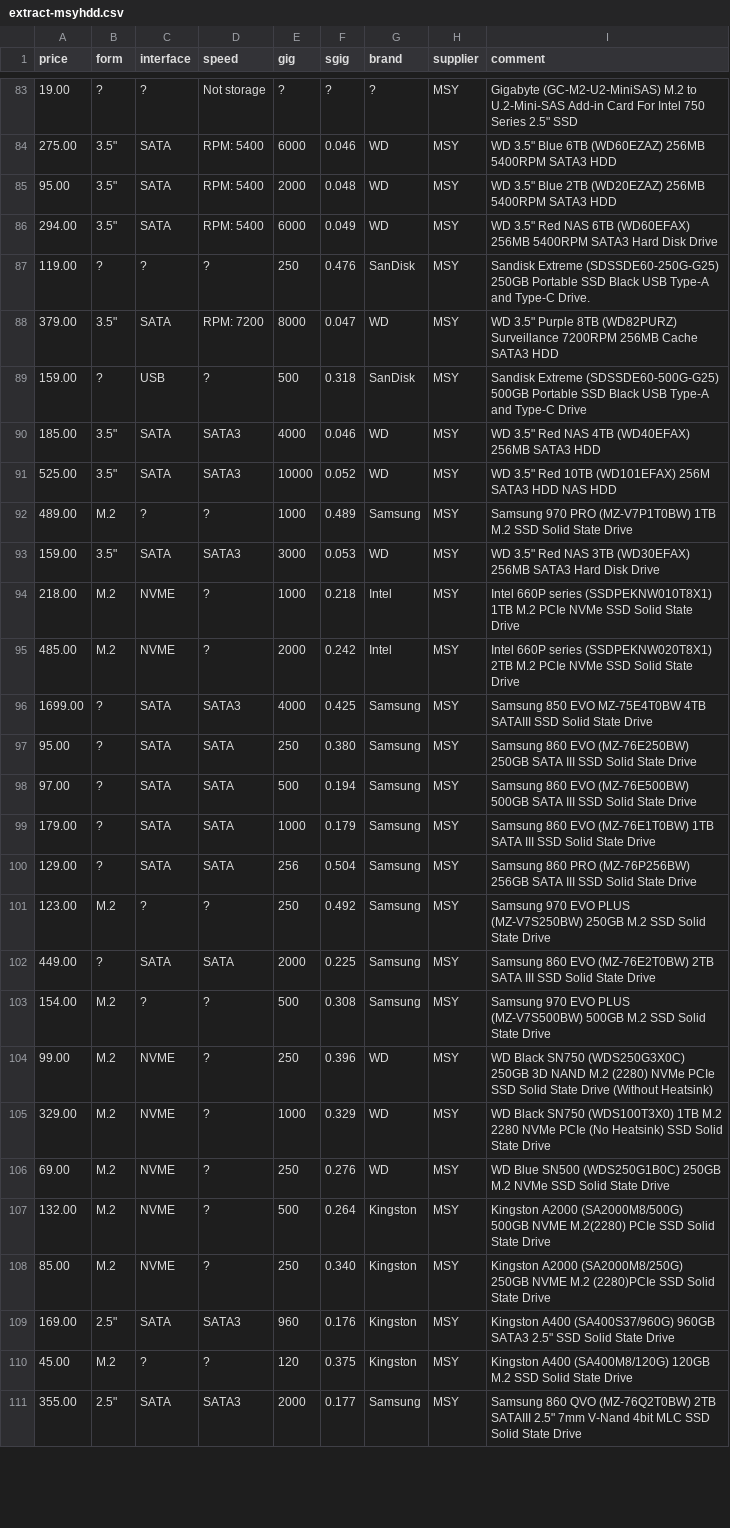
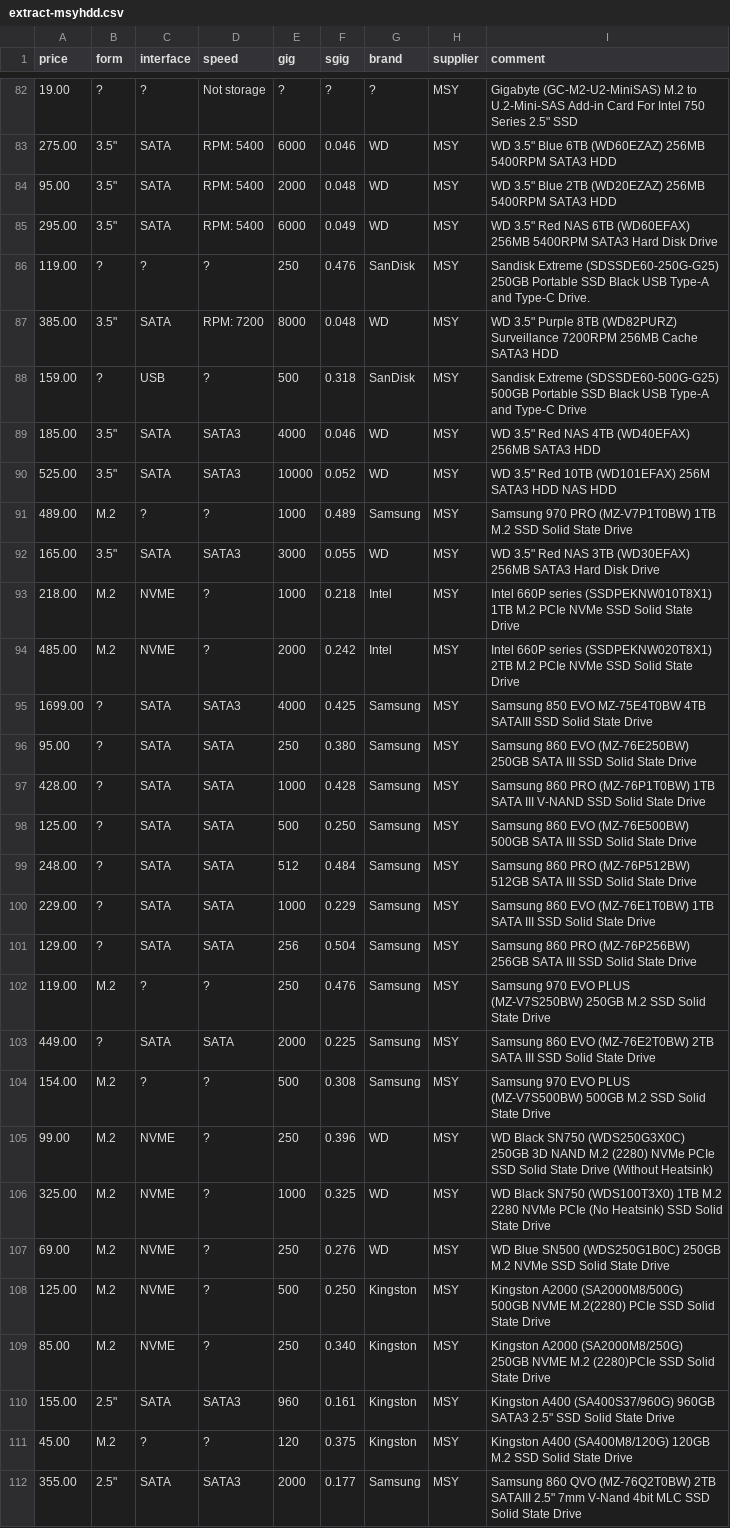
Before and after one commit to hamishcoleman/scrape-storage-prices, a CSV file: extract-msyhdd.csv, drawn as a sheet; only a part is shown, gaps mark what is left out; the diff covers the shown part only.

Commit message:
Deploy hamishcoleman/scrape-storage-prices to github.com/hamishcoleman/scrape-storage-prices.git:gh-pages

```diff
--- a/extract-msyhdd.csv
+++ b/extract-msyhdd.csv
@@ -85,5 +84,5 @@ price,form,interface,speed,gig,sgig,brand,supplier,comment
 95.00,"3.5""",SATA,"RPM:  5400",2000,0.048,WD,MSY,"WD 3.5"" Blue 2TB (WD20EZAZ) 256MB 5400RPM SATA3 HDD"
-294.00,"3.5""",SATA,"RPM:  5400",6000,0.049,WD,MSY,"WD 3.5"" Red NAS 6TB (WD60EFAX) 256MB 5400RPM SATA3 Hard Disk Drive"
+295.00,"3.5""",SATA,"RPM:  5400",6000,0.049,WD,MSY,"WD 3.5"" Red NAS 6TB (WD60EFAX) 256MB 5400RPM SATA3 Hard Disk Drive"
 119.00,?,?,?,250,0.476,SanDisk,MSY,"Sandisk Extreme (SDSSDE60-250G-G25) 250GB Portable SSD Black USB Type-A and Type-C Drive."
-379.00,"3.5""",SATA,"RPM:  7200",8000,0.047,WD,MSY,"WD 3.5"" Purple 8TB (WD82PURZ) Surveillance 7200RPM 256MB Cache SATA3 HDD"
+385.00,"3.5""",SATA,"RPM:  7200",8000,0.048,WD,MSY,"WD 3.5"" Purple 8TB (WD82PURZ) Surveillance 7200RPM 256MB Cache SATA3 HDD"
 159.00,?,USB,?,500,0.318,SanDisk,MSY,"Sandisk Extreme (SDSSDE60-500G-G25) 500GB Portable SSD Black USB Type-A and Type-C Drive"
@@ -92,3 +91,3 @@ price,form,interface,speed,gig,sgig,brand,supplier,comment
 489.00,M.2,?,?,1000,0.489,Samsung,MSY,"Samsung 970 PRO (MZ-V7P1T0BW) 1TB M.2 SSD Solid State Drive"
-159.00,"3.5""",SATA,SATA3,3000,0.053,WD,MSY,"WD 3.5"" Red NAS 3TB (WD30EFAX) 256MB SATA3 Hard Disk Drive"
+165.00,"3.5""",SATA,SATA3,3000,0.055,WD,MSY,"WD 3.5"" Red NAS 3TB (WD30EFAX) 256MB SATA3 Hard Disk Drive"
 218.00,M.2,NVME,?,1000,0.218,Intel,MSY,"Intel 660P series (SSDPEKNW010T8X1) 1TB M.2 PCIe NVMe SSD Solid State Drive"
@@ -97,6 +96,8 @@ price,form,interface,speed,gig,sgig,brand,supplier,comment
 95.00,?,SATA,SATA,250,0.380,Samsung,MSY,"Samsung 860 EVO (MZ-76E250BW) 250GB SATA III SSD Solid State Drive"
-97.00,?,SATA,SATA,500,0.194,Samsung,MSY,"Samsung 860 EVO (MZ-76E500BW) 500GB SATA III SSD Solid State Drive"
-179.00,?,SATA,SATA,1000,0.179,Samsung,MSY,"Samsung 860 EVO (MZ-76E1T0BW) 1TB SATA III SSD Solid State Drive"
+428.00,?,SATA,SATA,1000,0.428,Samsung,MSY,"Samsung 860 PRO (MZ-76P1T0BW) 1TB SATA III V-NAND SSD Solid State Drive"
+125.00,?,SATA,SATA,500,0.250,Samsung,MSY,"Samsung 860 EVO (MZ-76E500BW) 500GB SATA III SSD Solid State Drive"
+248.00,?,SATA,SATA,512,0.484,Samsung,MSY,"Samsung 860 PRO (MZ-76P512BW) 512GB SATA III SSD Solid State Drive"
+229.00,?,SATA,SATA,1000,0.229,Samsung,MSY,"Samsung 860 EVO (MZ-76E1T0BW) 1TB SATA III SSD Solid State Drive"
 129.00,?,SATA,SATA,256,0.504,Samsung,MSY,"Samsung 860 PRO (MZ-76P256BW) 256GB SATA III SSD Solid State Drive"
-123.00,M.2,?,?,250,0.492,Samsung,MSY,"Samsung 970 EVO PLUS (MZ-V7S250BW) 250GB M.2 SSD Solid State Drive"
+119.00,M.2,?,?,250,0.476,Samsung,MSY,"Samsung 970 EVO PLUS (MZ-V7S250BW) 250GB M.2 SSD Solid State Drive"
 449.00,?,SATA,SATA,2000,0.225,Samsung,MSY,"Samsung 860 EVO (MZ-76E2T0BW) 2TB SATA III SSD Solid State Drive"
@@ -104,7 +105,7 @@ price,form,interface,speed,gig,sgig,brand,supplier,comment
 99.00,M.2,NVME,?,250,0.396,WD,MSY,"WD Black SN750 (WDS250G3X0C) 250GB 3D NAND M.2 (2280) NVMe PCIe SSD Solid State Drive (Without Heatsink)"
-329.00,M.2,NVME,?,1000,0.329,WD,MSY,"WD Black SN750 (WDS100T3X0) 1TB M.2 2280 NVMe PCIe (No Heatsink) SSD Solid State Drive"
+325.00,M.2,NVME,?,1000,0.325,WD,MSY,"WD Black SN750 (WDS100T3X0) 1TB M.2 2280 NVMe PCIe (No Heatsink) SSD Solid State Drive"
 69.00,M.2,NVME,?,250,0.276,WD,MSY,"WD Blue SN500 (WDS250G1B0C) 250GB M.2 NVMe SSD Solid State Drive"
-132.00,M.2,NVME,?,500,0.264,Kingston,MSY,"Kingston A2000 (SA2000M8/500G) 500GB NVME M.2(2280) PCIe SSD Solid State Drive"
+125.00,M.2,NVME,?,500,0.250,Kingston,MSY,"Kingston A2000 (SA2000M8/500G) 500GB NVME M.2(2280) PCIe SSD Solid State Drive"
 85.00,M.2,NVME,?,250,0.340,Kingston,MSY,"Kingston A2000 (SA2000M8/250G) 250GB NVME M.2 (2280)PCIe SSD Solid State Drive"
-169.00,"2.5""",SATA,SATA3,960,0.176,Kingston,MSY,"Kingston A400 (SA400S37/960G) 960GB SATA3 2.5"" SSD Solid State Drive"
+155.00,"2.5""",SATA,SATA3,960,0.161,Kingston,MSY,"Kingston A400 (SA400S37/960G) 960GB SATA3 2.5"" SSD Solid State Drive"
 45.00,M.2,?,?,120,0.375,Kingston,MSY,"Kingston A400 (SA400M8/120G) 120GB M.2 SSD Solid State Drive"
```
Also changed, not shown: 1 removed row and 48 edited cells elsewhere in this file, extract-cplstorage.csv, 28 other files.
